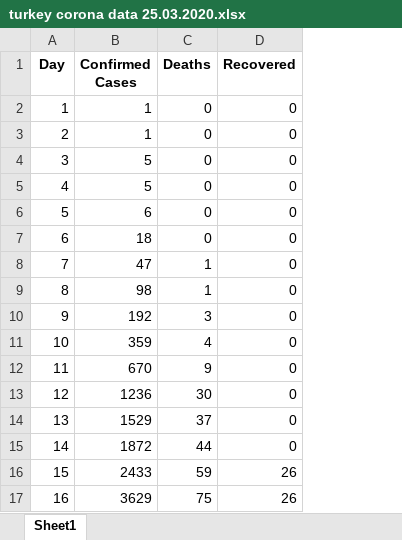
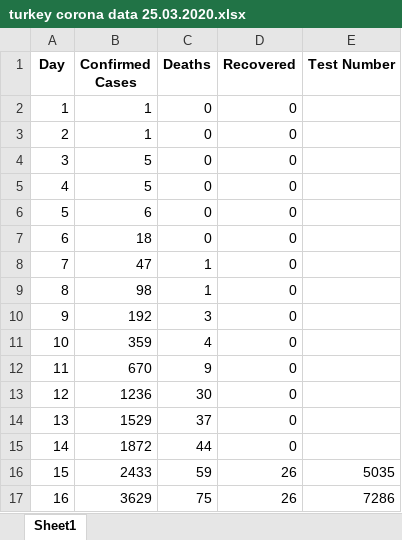
Before and after one commit to mcaktas/coronaData, an Excel workbook: turkey corona data 25.03.2020.xlsx, sheet Sheet1, drawn as a sheet; values as stored, in another font and other column widths than the file's, no borders; charts and pictures not drawn; the diff names each change by its address in the sheet, - before the commit and + after, or states it on an @@ line.

Commit message:
Update turkey corona data 25.03.2020.xlsx

```diff
--- a/turkey corona data 25.03.2020.xlsx (sheet Sheet1)
+++ b/turkey corona data 25.03.2020.xlsx (sheet Sheet1)
+column E (Test Number), rows 16-17: 5035 | 7286
```
